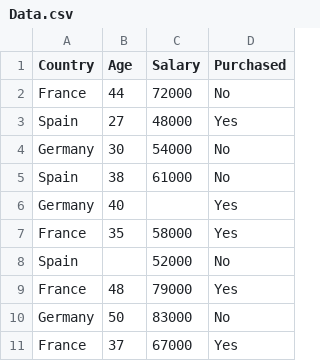
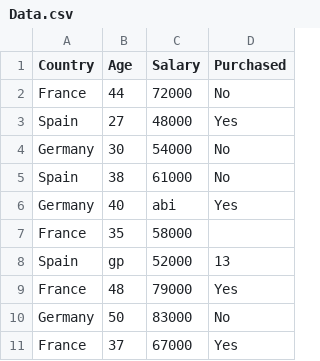
Before and after one commit to mrprasannaa/MLBasic, a CSV file: Data.csv, drawn as a sheet.

Commit message:
Data.csv

```diff
--- a/Data.csv
+++ b/Data.csv
@@ -5,5 +5,5 @@ Germany,30,54000,No
 Spain,38,61000,No
-Germany,40,,Yes
-France,35,58000,Yes
-Spain,,52000,No
+Germany,40,abi,Yes
+France,35,58000,
+Spain,gp,52000,13
 France,48,79000,Yes
```
